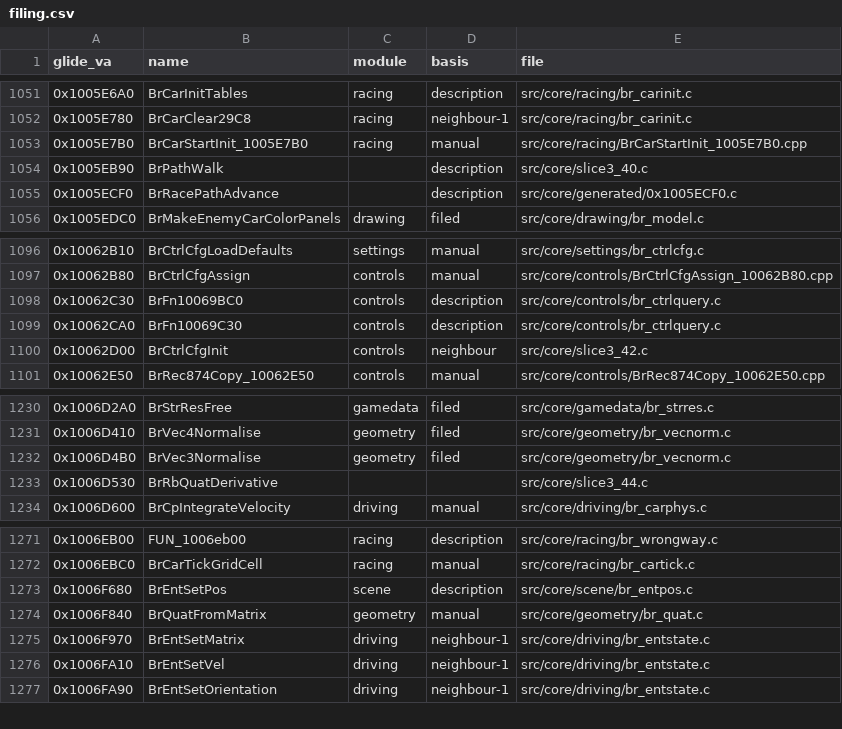
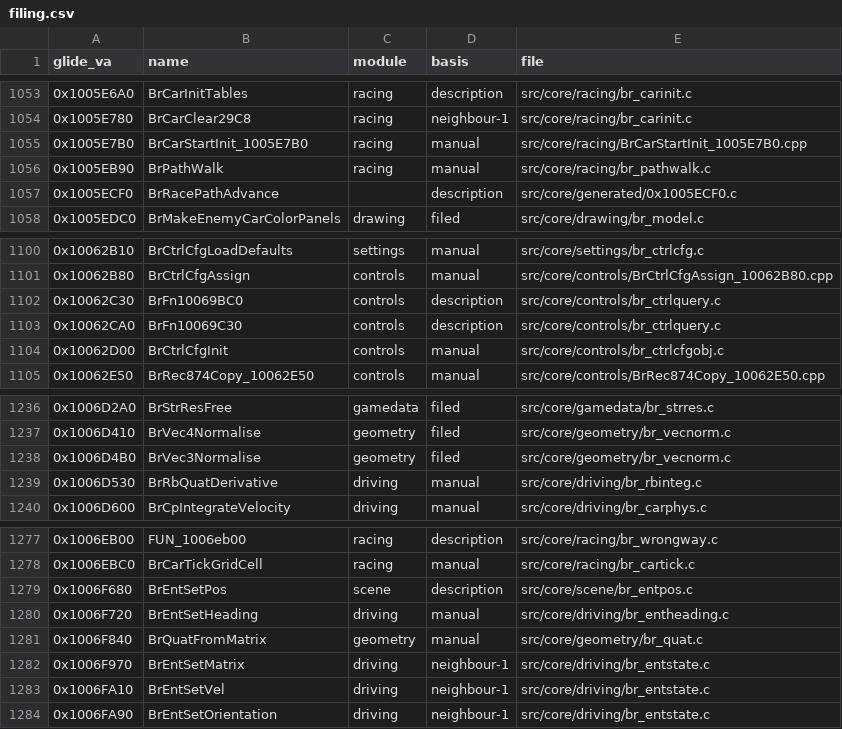
Before and after one commit to jeff-strutb/brally, a CSV file: config/filing.csv, drawn as a sheet; only a part is shown, gaps mark what is left out; the diff covers the shown part only.

Commit message:
Refile fourteen T3/T4 functions out of slice3_39/40/41/42/44/45.c into controls, gamedata, racing and driving modules with their connected groups (control-config object and its globals, rigid-body velocity trio, the whole rigid-body integrator run of slice3_44.c that BrRbQuatDerivative's state needs, the force-feedback device set with its GUIDs and strings). Every tagged function in every touched file compiles to identical bytes under all five sweep variants

```diff
--- a/config/filing.csv
+++ b/config/filing.csv
@@ -1053,3 +1055,3 @@ glide_va,name,module,basis,file
 0x1005E7B0,BrCarStartInit_1005E7B0,racing,manual,src/core/racing/BrCarStartInit_1005E7B0.cpp
-0x1005EB90,BrPathWalk,,description,src/core/slice3_40.c
+0x1005EB90,BrPathWalk,racing,manual,src/core/racing/br_pathwalk.c
 0x1005ECF0,BrRacePathAdvance,,description,src/core/generated/0x1005ECF0.c
@@ -1099,3 +1103,3 @@ glide_va,name,module,basis,file
 0x10062CA0,BrFn10069C30,controls,description,src/core/controls/br_ctrlquery.c
-0x10062D00,BrCtrlCfgInit,controls,neighbour,src/core/slice3_42.c
+0x10062D00,BrCtrlCfgInit,controls,manual,src/core/controls/br_ctrlcfgobj.c
 0x10062E50,BrRec874Copy_10062E50,controls,manual,src/core/controls/BrRec874Copy_10062E50.cpp
@@ -1232,3 +1238,3 @@ glide_va,name,module,basis,file
 0x1006D4B0,BrVec3Normalise,geometry,filed,src/core/geometry/br_vecnorm.c
-0x1006D530,BrRbQuatDerivative,,,src/core/slice3_44.c
+0x1006D530,BrRbQuatDerivative,driving,manual,src/core/driving/br_rbinteg.c
 0x1006D600,BrCpIntegrateVelocity,driving,manual,src/core/driving/br_carphys.c
@@ -1273,2 +1279,3 @@ glide_va,name,module,basis,file
 0x1006F680,BrEntSetPos,scene,description,src/core/scene/br_entpos.c
+0x1006F720,BrEntSetHeading,driving,manual,src/core/driving/br_entheading.c
 0x1006F840,BrQuatFromMatrix,geometry,manual,src/core/geometry/br_quat.c
```
Also changed, not shown: 9 added rows elsewhere in this file, 15 other files.
